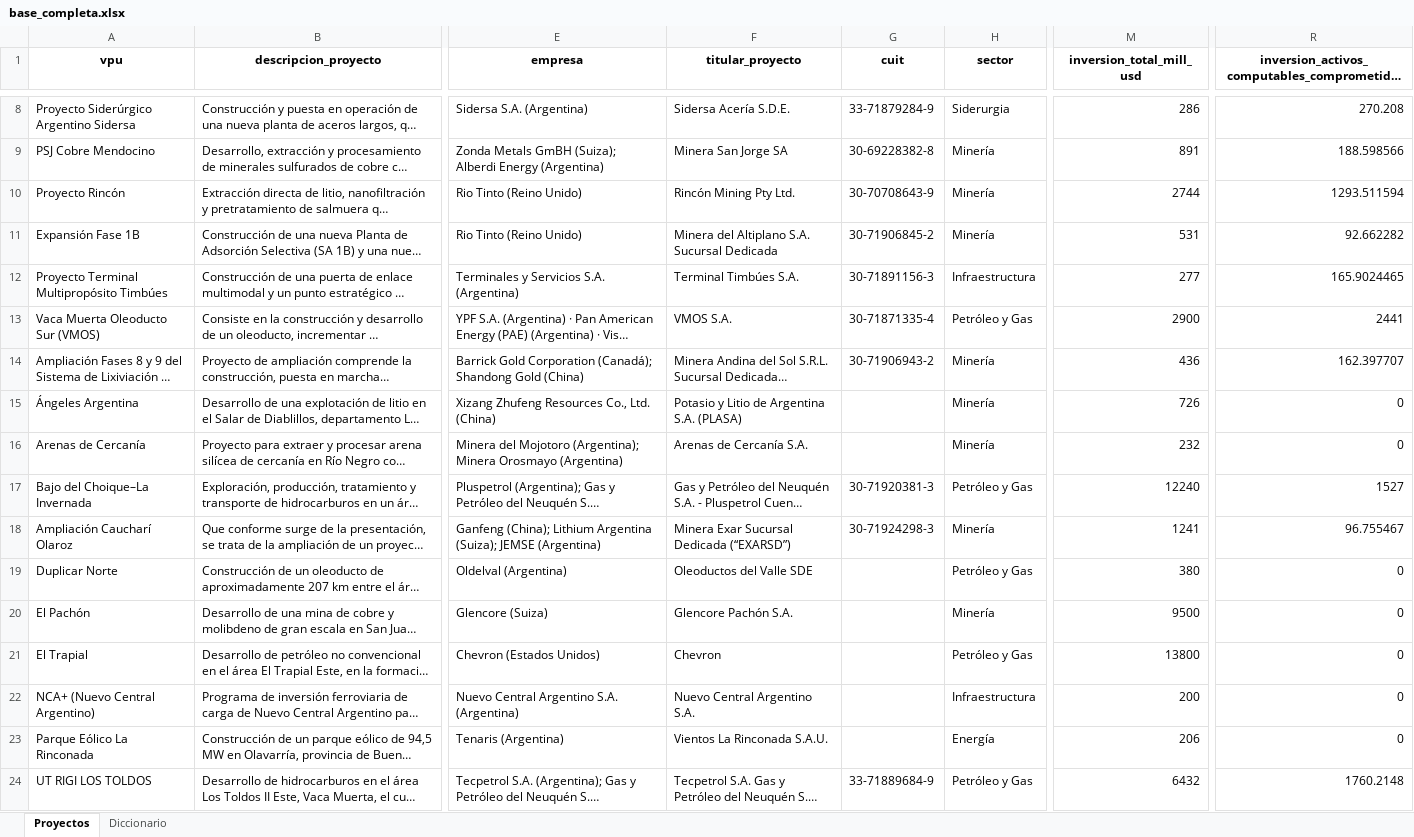
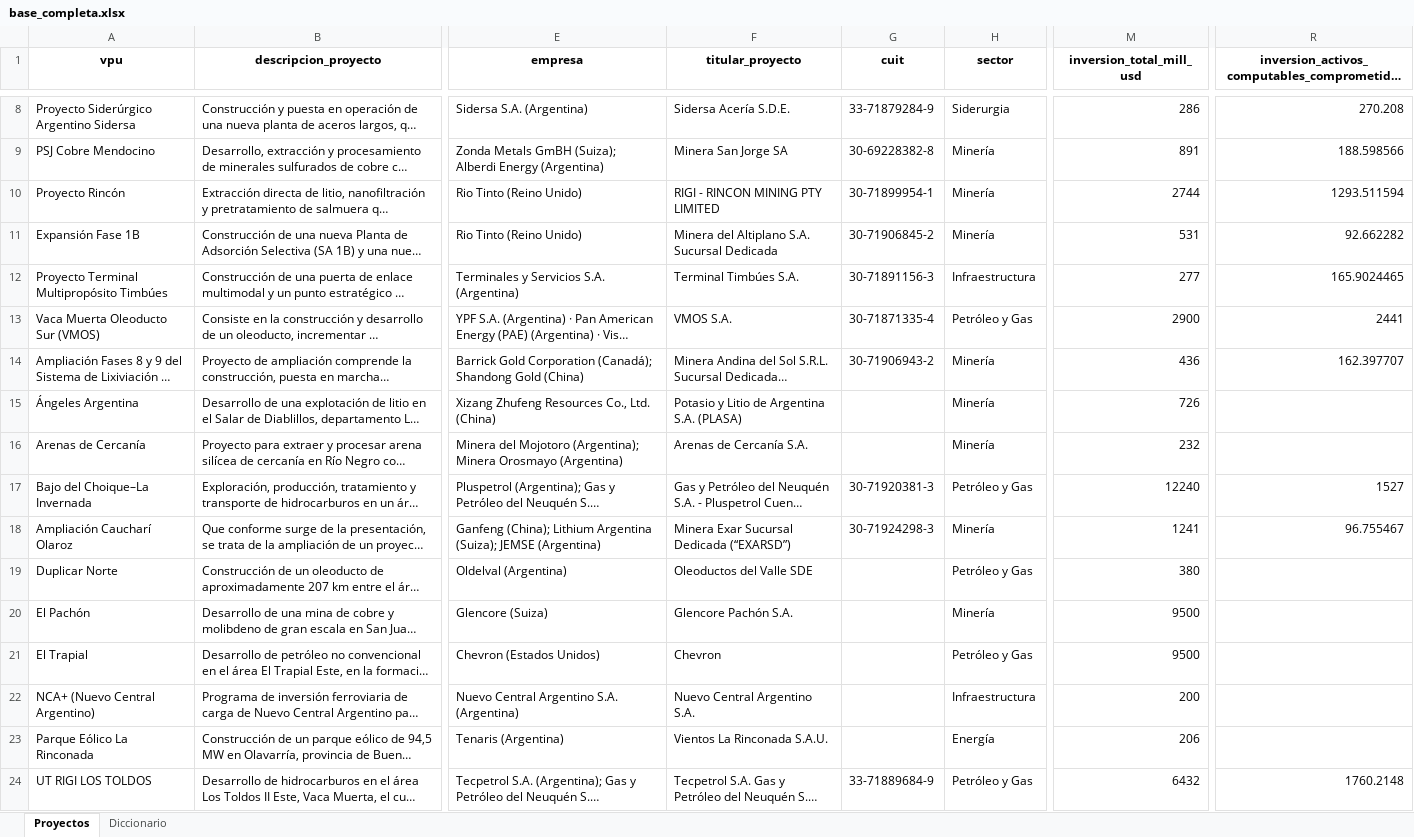
Before and after one commit to monitor-rigi-desip-iiep/RIGI, an Excel workbook: downloads/base_completa.xlsx, sheet Proyectos, drawn as a sheet; only a part is shown, gaps mark what is left out; long unchanged cells end in …; values as stored, in another font and other column widths than the file's, no borders; the diff covers the shown part only; the diff names each change by its address in the sheet, - before the commit and + after, or states it on an @@ line.

```diff
--- a/downloads/base_completa.xlsx (sheet Proyectos)
+++ b/downloads/base_completa.xlsx (sheet Proyectos)
-F10 (titular_proyecto): Rincón Mining Pty Ltd.
+F10 (titular_proyecto): RIGI - RINCON MINING PTY LIMITED
-G10 (cuit): 30-70708643-9
+G10 (cuit): 30-71899954-1
-R15:R16: 0
+R15:R16: (empty)
-R19:R23: 0
+R19:R23: (empty)
-M21 (inversion_total_mill_usd): 13800
+M21 (inversion_total_mill_usd): 9500
```
Also changed, not shown: 1 added row, 1 removed row and 11 edited cells elsewhere in this sheet, data/RIGI_tracker_data_final_con_proyectos_integrados.xlsx, downloads/base_interactiva_aprobados.xlsx, 3 other files.
